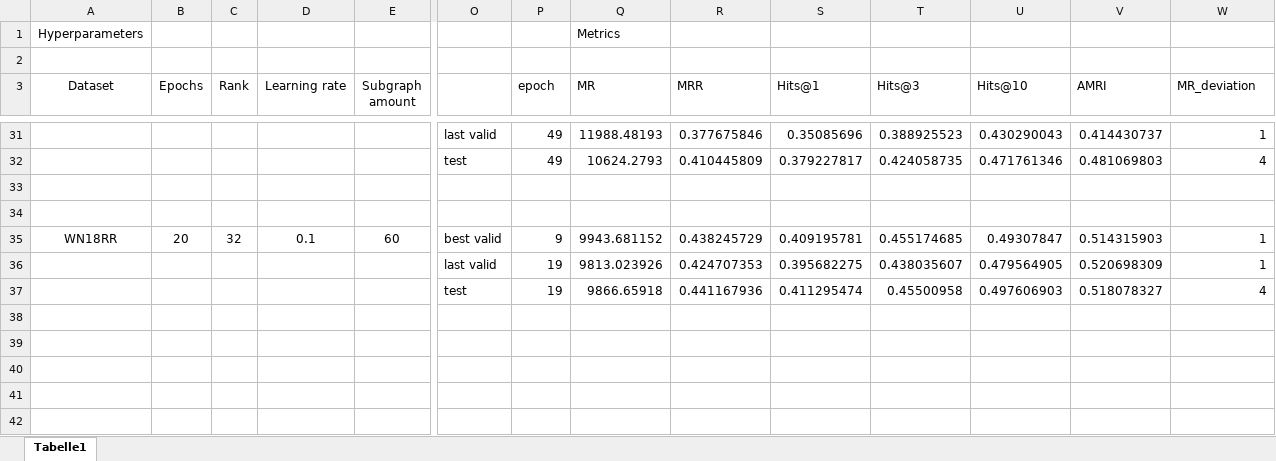
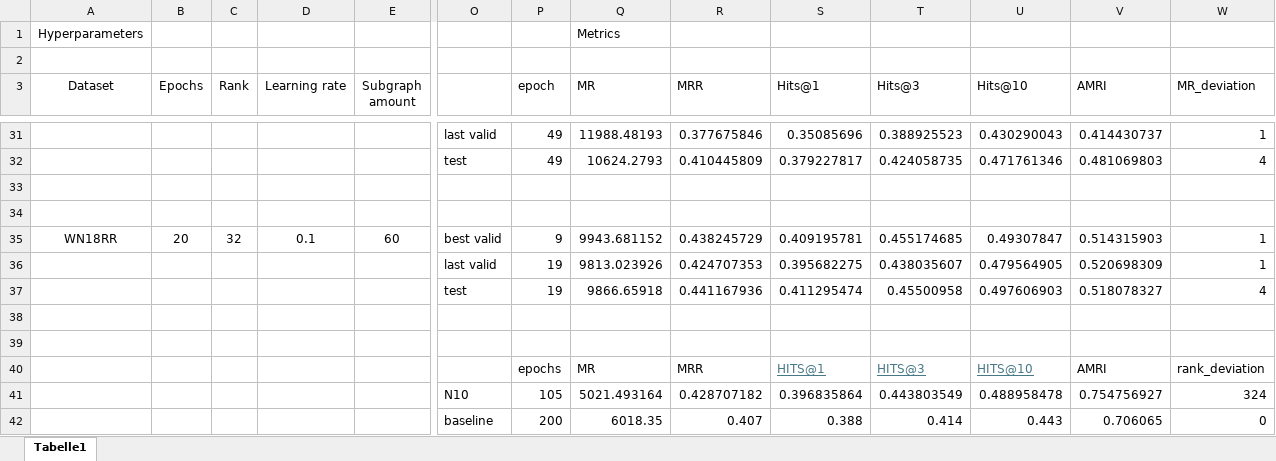
Before and after one commit to Cygnoron/Ensemble_Embeddings_for_Link_Prediction, an Excel workbook: results_for_thesis/Experiment_results.xlsx, sheet Tabelle1, drawn as a sheet; only a part is shown, gaps mark what is left out; values as stored, in another font and other column widths than the file's, no borders; conditional formats not drawn; rows hold the shown columns only; the diff names each change by its address in the sheet, - before the commit and + after, or states it on an @@ line.

```diff
--- a/results_for_thesis/Experiment_results.xlsx (sheet Tabelle1)
+++ b/results_for_thesis/Experiment_results.xlsx (sheet Tabelle1)
+row 38: (empty)
+row 39: (empty)
+row 40:  |  |  |  |  |  | epochs | MR | MRR | HITS@1 | HITS@3 | HITS@10 | AMRI | rank_deviation
+row 41:  |  |  |  |  | N10 | 105 | 5021.493164 | 0.428707182 | 0.396835864 | 0.443803549 | 0.488958478 | 0.754756927 | 324
+row 42:  |  |  |  |  | baseline | 200 | 6018.35 | 0.407 | 0.388 | 0.414 | 0.443 | 0.706065 | 0
```
Also changed, not shown: 9 other files.
